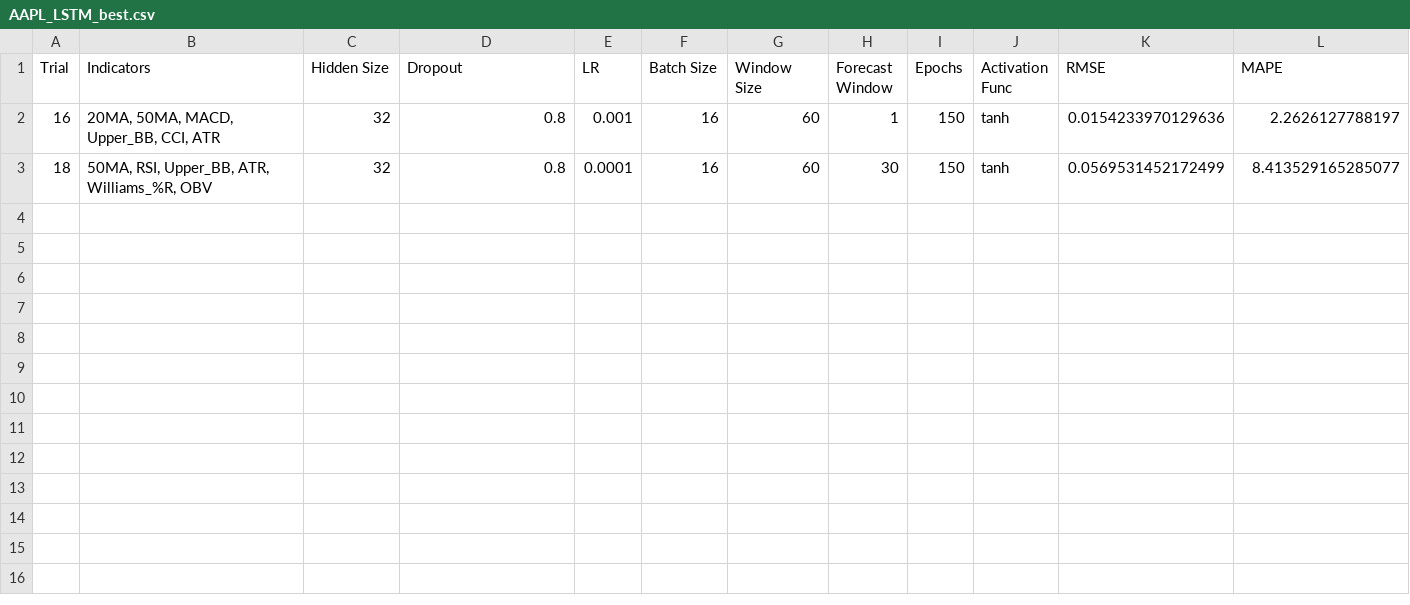
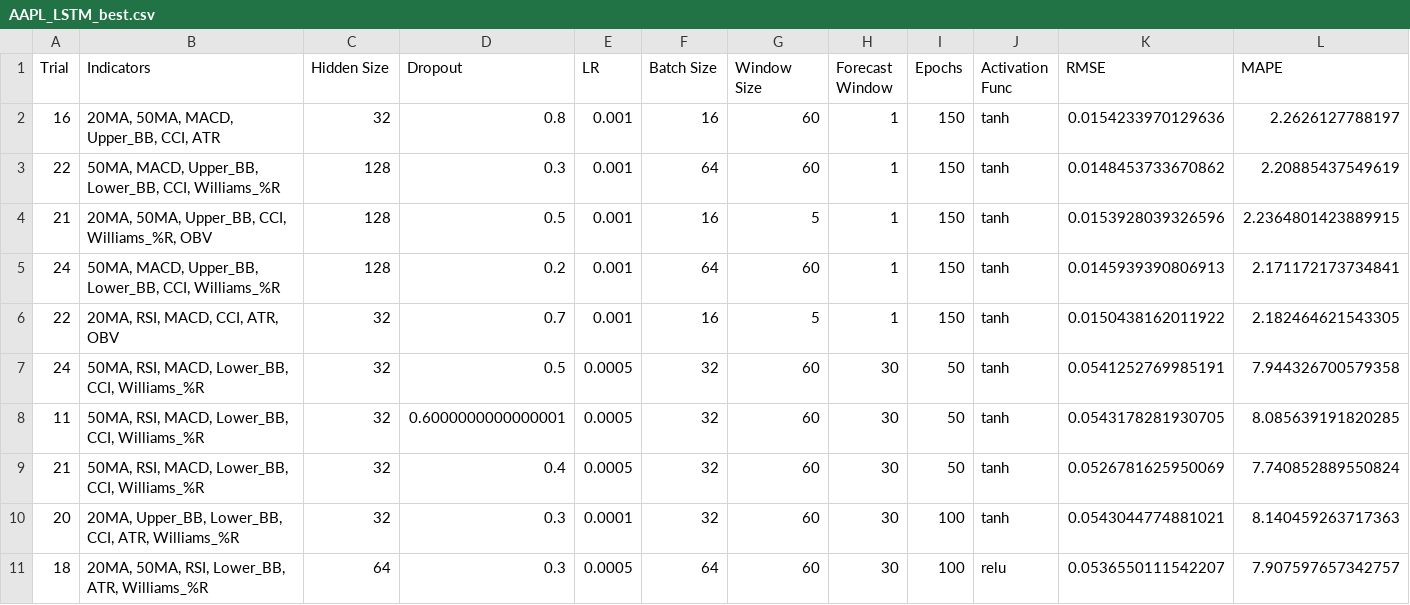
Before and after one commit to ScarletDawn03/FinalYearProject, a CSV file: best_results/AAPL_LSTM_best.csv, drawn as a sheet; only a part is shown; removed rows and columns are numbered as before the commit, all else as after; rows hold the shown columns only; the diff names each change by its address in the sheet, - before the commit and + after, or states it on an @@ line.

Commit message:
LSTM and LR Results Finalized

```diff
--- a/best_results/AAPL_LSTM_best.csv
+++ b/best_results/AAPL_LSTM_best.csv
-row 3: 18 | 50MA, RSI, Upper_BB, ATR, Williams_%R, OBV | 32 | 0.8 | 0.0001 | 16 | 60 | 30 | 150 | tanh | 0.0569531452172499 | 8.413529165285077
+row 3: 22 | 50MA, MACD, Upper_BB, Lower_BB, CCI, Williams_%R | 128 | 0.3 | 0.001 | 64 | 60 | 1 | 150 | tanh | 0.0148453733670862 | 2.20885437549619
+row 4: 21 | 20MA, 50MA, Upper_BB, CCI, Williams_%R, OBV | 128 | 0.5 | 0.001 | 16 | 5 | 1 | 150 | tanh | 0.0153928039326596 | 2.2364801423889915
+row 5: 24 | 50MA, MACD, Upper_BB, Lower_BB, CCI, Williams_%R | 128 | 0.2 | 0.001 | 64 | 60 | 1 | 150 | tanh | 0.0145939390806913 | 2.171172173734841
+row 6: 22 | 20MA, RSI, MACD, CCI, ATR, OBV | 32 | 0.7 | 0.001 | 16 | 5 | 1 | 150 | tanh | 0.0150438162011922 | 2.182464621543305
+row 7: 24 | 50MA, RSI, MACD, Lower_BB, CCI, Williams_%R | 32 | 0.5 | 0.0005 | 32 | 60 | 30 | 50 | tanh | 0.0541252769985191 | 7.944326700579358
+row 8: 11 | 50MA, RSI, MACD, Lower_BB, CCI, Williams_%R | 32 | 0.6000000000000001 | 0.0005 | 32 | 60 | 30 | 50 | tanh | 0.0543178281930705 | 8.085639191820285
+row 9: 21 | 50MA, RSI, MACD, Lower_BB, CCI, Williams_%R | 32 | 0.4 | 0.0005 | 32 | 60 | 30 | 50 | tanh | 0.0526781625950069 | 7.740852889550824
+row 10: 20 | 20MA, Upper_BB, Lower_BB, CCI, ATR, Williams_%R | 32 | 0.3 | 0.0001 | 32 | 60 | 30 | 100 | tanh | 0.0543044774881021 | 8.140459263717363
+row 11: 18 | 20MA, 50MA, RSI, Lower_BB, ATR, Williams_%R | 64 | 0.3 | 0.0005 | 64 | 60 | 30 | 100 | relu | 0.0536550111542207 | 7.907597657342757
```
Also changed, not shown: best_results/0097.KL_LSTM_best.csv, best_results/0166.KL_LSTM_best.csv, 51 other files.
